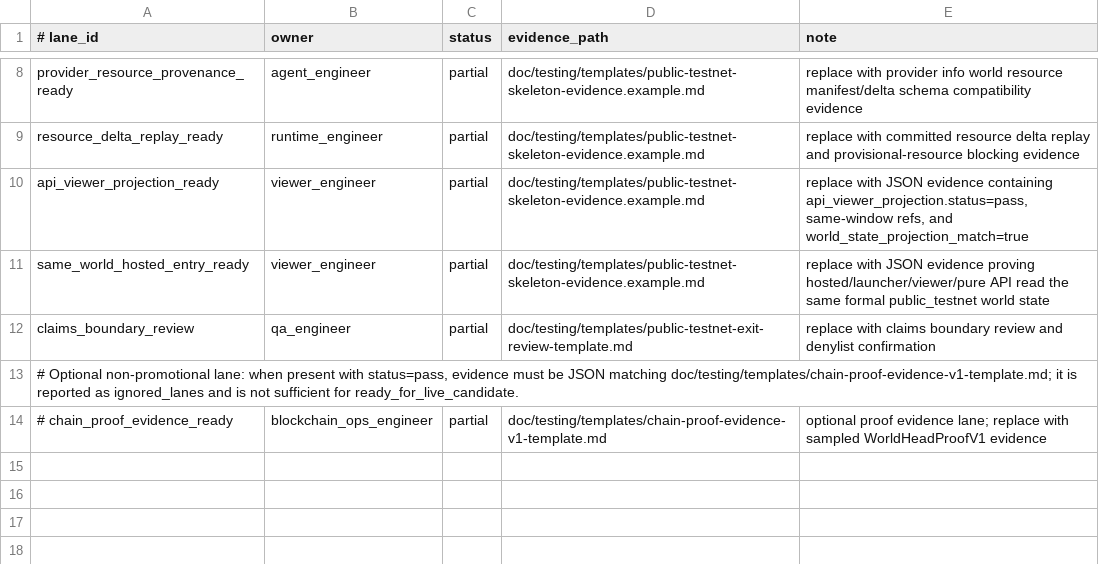
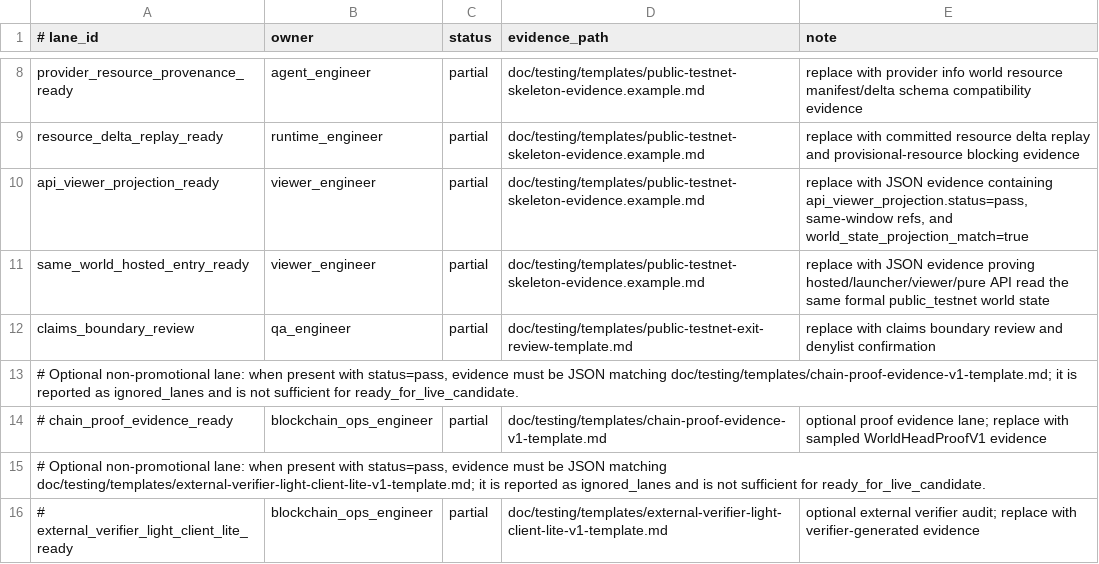
Before and after one commit to eng-cc/oasis7, a TSV file: doc/testing/templates/public-testnet-readiness-lanes.example.tsv, drawn as a sheet; only a part is shown, gaps mark what is left out; the diff names each change by its address in the sheet, - before the commit and + after, or states it on an @@ line.

Commit message:
Add external verifier light-client-lite lane (#1832)
* Add external verifier light-client-lite lane

* Close verifier evidence validation gaps

```diff
--- a/doc/testing/templates/public-testnet-readiness-lanes.example.tsv
+++ b/doc/testing/templates/public-testnet-readiness-lanes.example.tsv
+row 15: # Optional non-promotional lane: when present with status=pass, evidence must be JSON matching doc/testing/templates/external-verifier-light-client-lite-v1-template.md; it is reported as ignored_lanes and is not sufficient for ready_for_live_candidate.
+row 16: # external_verifier_light_client_lite_ready | blockchain_ops_engineer | partial | doc/testing/templates/external-verifier-light-client-lite-v1-template.md | optional external verifier audit; replace with verifier-generated evidence
```
Also changed, not shown: 9 other files.
